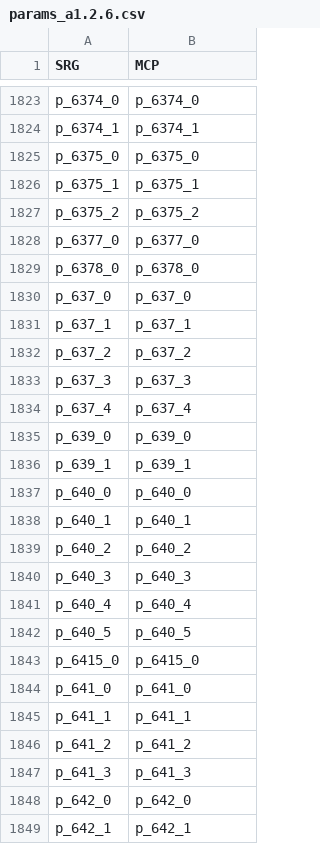
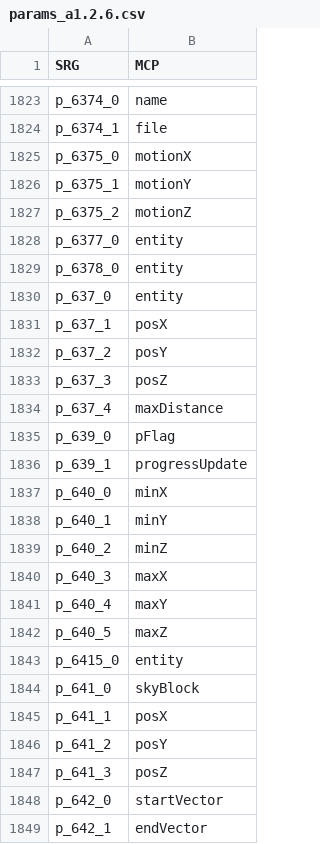
Before and after one commit to ancientmc/SRGConfig, a CSV file: data/csv/versions/a1.2.6/params_a1.2.6.csv, drawn as a sheet; only a part is shown, gaps mark what is left out; the diff covers the shown part only; the diff names each change by its address in the sheet, - before the commit and + after, or states it on an @@ line.

```diff
--- a/data/csv/versions/a1.2.6/params_a1.2.6.csv
+++ b/data/csv/versions/a1.2.6/params_a1.2.6.csv
-B1823 (MCP): p_6374_0
+B1823 (MCP): name
-B1824 (MCP): p_6374_1
+B1824 (MCP): file
-B1825 (MCP): p_6375_0
+B1825 (MCP): motionX
-B1826 (MCP): p_6375_1
+B1826 (MCP): motionY
-B1827 (MCP): p_6375_2
+B1827 (MCP): motionZ
-B1828 (MCP): p_6377_0
+B1828 (MCP): entity
-B1829 (MCP): p_6378_0
+B1829 (MCP): entity
-B1830 (MCP): p_637_0
+B1830 (MCP): entity
-B1831 (MCP): p_637_1
+B1831 (MCP): posX
-B1832 (MCP): p_637_2
+B1832 (MCP): posY
-B1833 (MCP): p_637_3
+B1833 (MCP): posZ
-B1834 (MCP): p_637_4
+B1834 (MCP): maxDistance
-B1835 (MCP): p_639_0
+B1835 (MCP): pFlag
-B1836 (MCP): p_639_1
+B1836 (MCP): progressUpdate
-B1837 (MCP): p_640_0
+B1837 (MCP): minX
-B1838 (MCP): p_640_1
+B1838 (MCP): minY
-B1839 (MCP): p_640_2
+B1839 (MCP): minZ
-B1840 (MCP): p_640_3
+B1840 (MCP): maxX
-B1841 (MCP): p_640_4
+B1841 (MCP): maxY
-B1842 (MCP): p_640_5
+B1842 (MCP): maxZ
-B1843 (MCP): p_6415_0
+B1843 (MCP): entity
-B1844 (MCP): p_641_0
+B1844 (MCP): skyBlock
-B1845 (MCP): p_641_1
+B1845 (MCP): posX
-B1846 (MCP): p_641_2
+B1846 (MCP): posY
-B1847 (MCP): p_641_3
+B1847 (MCP): posZ
-B1848 (MCP): p_642_0
+B1848 (MCP): startVector
-B1849 (MCP): p_642_1
+B1849 (MCP): endVector
```
Also changed, not shown: 78 edited cells elsewhere in this file, 4 other files.
